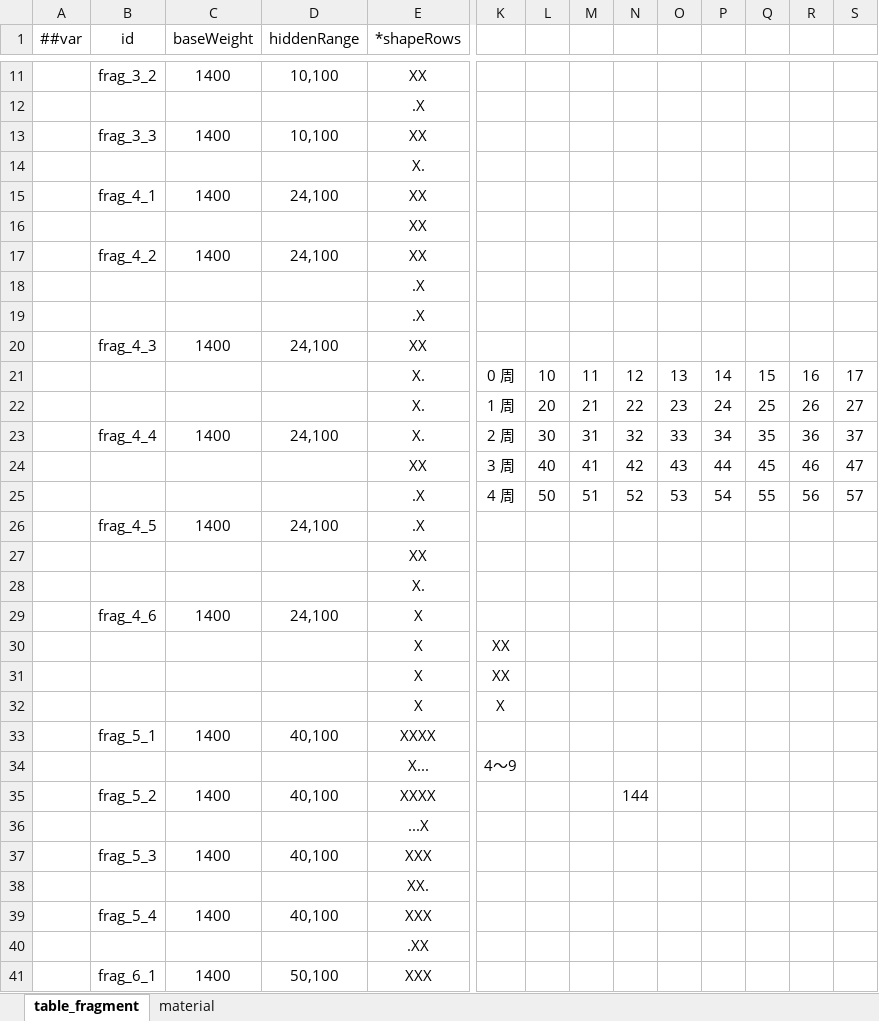
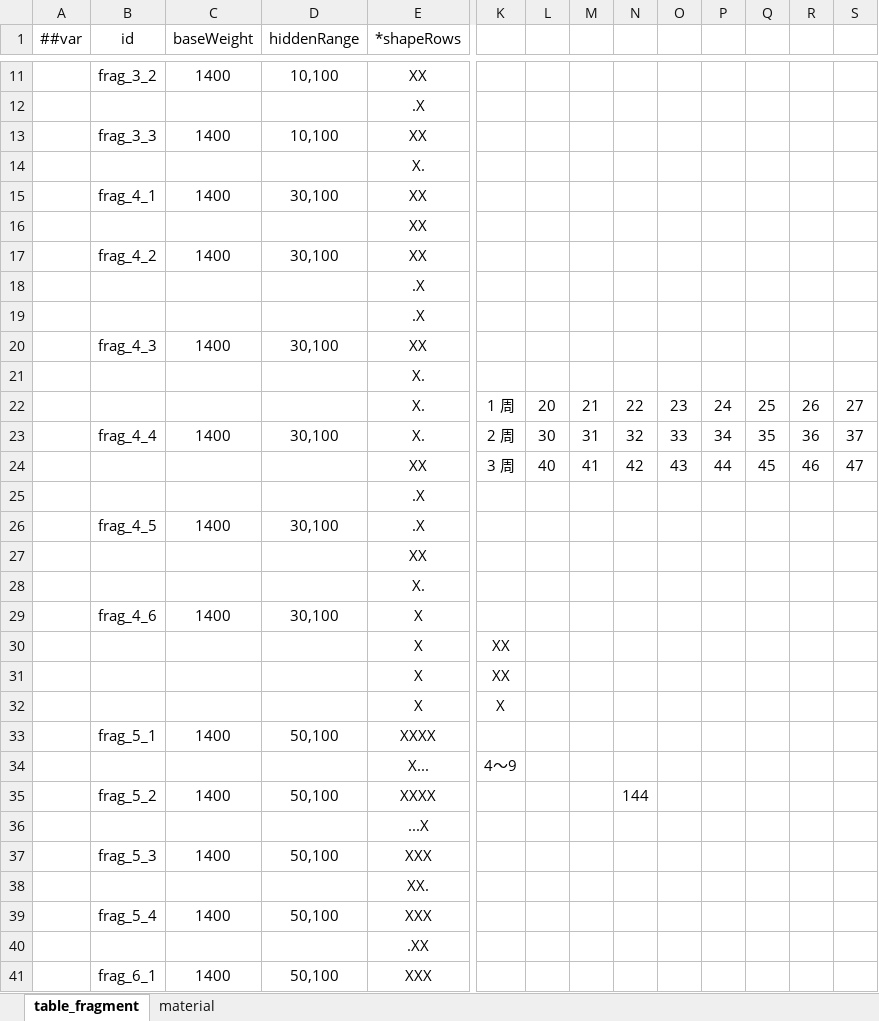
Before and after one commit to 2563495284/gourmetproject, an Excel workbook: GourmetProject/GameConfig/Datas/fragment_material.xlsx, sheet table_fragment, drawn as a sheet; only a part is shown, gaps mark what is left out; values as stored, in another font and other column widths than the file's, no borders; removed rows and columns are numbered as before the commit, all else as after; rows hold the shown columns only; the diff names each change by its address in the sheet, - before the commit and + after, or states it on an @@ line.

```diff
--- a/GourmetProject/GameConfig/Datas/fragment_material.xlsx (sheet table_fragment)
+++ b/GourmetProject/GameConfig/Datas/fragment_material.xlsx (sheet table_fragment)
-D15 (hiddenRange): 24,100
+D15 (hiddenRange): 30,100
-D17 (hiddenRange): 24,100
+D17 (hiddenRange): 30,100
-D20 (hiddenRange): 24,100
+D20 (hiddenRange): 30,100
-row 21:  |  |  |  | X. | 0 周 | 10 | 11 | 12 | 13 | 14 | 15 | 16 | 17
+row 21:  |  |  |  | X.
-D23 (hiddenRange): 24,100
+D23 (hiddenRange): 30,100
-row 25:  |  |  |  | .X | 4 周 | 50 | 51 | 52 | 53 | 54 | 55 | 56 | 57
+row 25:  |  |  |  | .X
-D26 (hiddenRange): 24,100
+D26 (hiddenRange): 30,100
-D29 (hiddenRange): 24,100
+D29 (hiddenRange): 30,100
-D33 (hiddenRange): 40,100
+D33 (hiddenRange): 50,100
-D35 (hiddenRange): 40,100
+D35 (hiddenRange): 50,100
-D37 (hiddenRange): 40,100
+D37 (hiddenRange): 50,100
-D39 (hiddenRange): 40,100
+D39 (hiddenRange): 50,100
```
Also changed, not shown: 1 other file.
